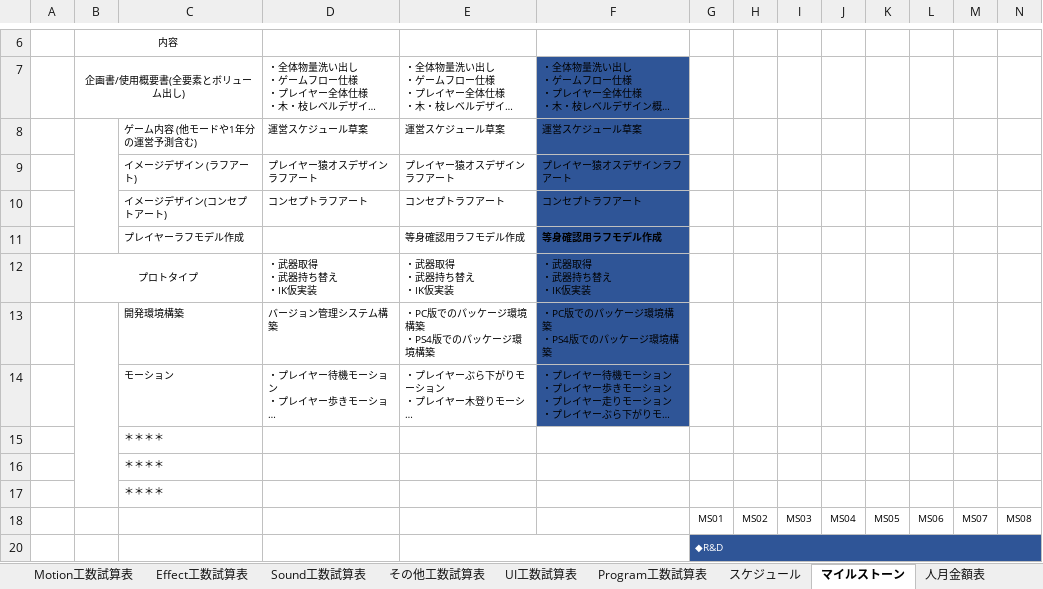
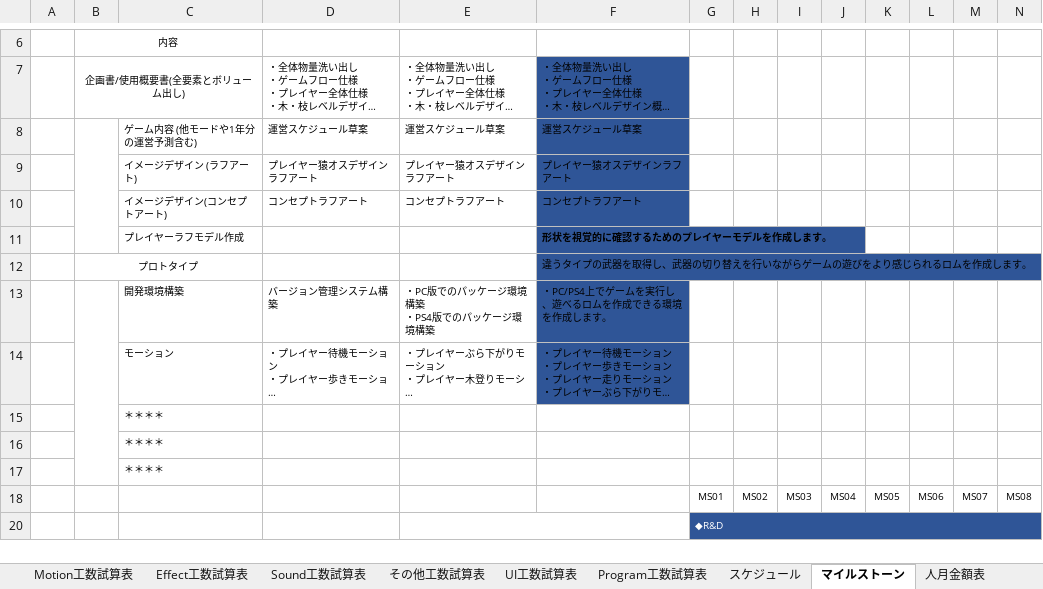
Before and after one commit to Ducks-Kaikuu/Validation, an Excel workbook: Project/EBA/EBA制作用資料サンプル.xlsx, sheet マイルストーン, drawn as a sheet; only a part is shown, gaps mark what is left out; long unchanged cells end in …; values as stored, in another font and other column widths than the file's, no borders; charts and pictures not drawn; removed rows and columns are numbered as before the commit, all else as after; rows hold the shown columns only; ↵ is a line break in a cell; the diff names each change by its address in the sheet, - before the commit and + after, or states it on an @@ line.

```diff
--- a/Project/EBA/EBA制作用資料サンプル.xlsx (sheet マイルストーン)
+++ b/Project/EBA/EBA制作用資料サンプル.xlsx (sheet マイルストーン)
-row 11:  |  | プレイヤーラフモデル作成 |  | 等身確認用ラフモデル作成 | 等身確認用ラフモデル作成
-row 12:  | プロトタイプ |  | ・武器取得 ↵ ・武器持ち替え ↵ ・IK仮実装 | ・武器取得 ↵ ・武器持ち替え ↵ ・IK仮実装 | ・武器取得 ↵ ・武器持ち替え ↵ ・IK仮実装
+row 11:  |  | プレイヤーラフモデル作成 |  |  | 形状を視覚的に確認するためのプレイヤーモデルを作成します。
+row 12:  | プロトタイプ |  |  |  | 違うタイプの武器を取得し、武器の切り替えを行いながらゲームの遊びをより感じられるロムを作成します。
-F13: ・PC版でのパッケージ環境構築 ↵ ・PS4版でのパッケージ環境構築
+F13: ・PC/PS4上でゲームを実行し、遊べるロムを作成できる環境を作成します。
```
Also changed, not shown: 6 other files.
